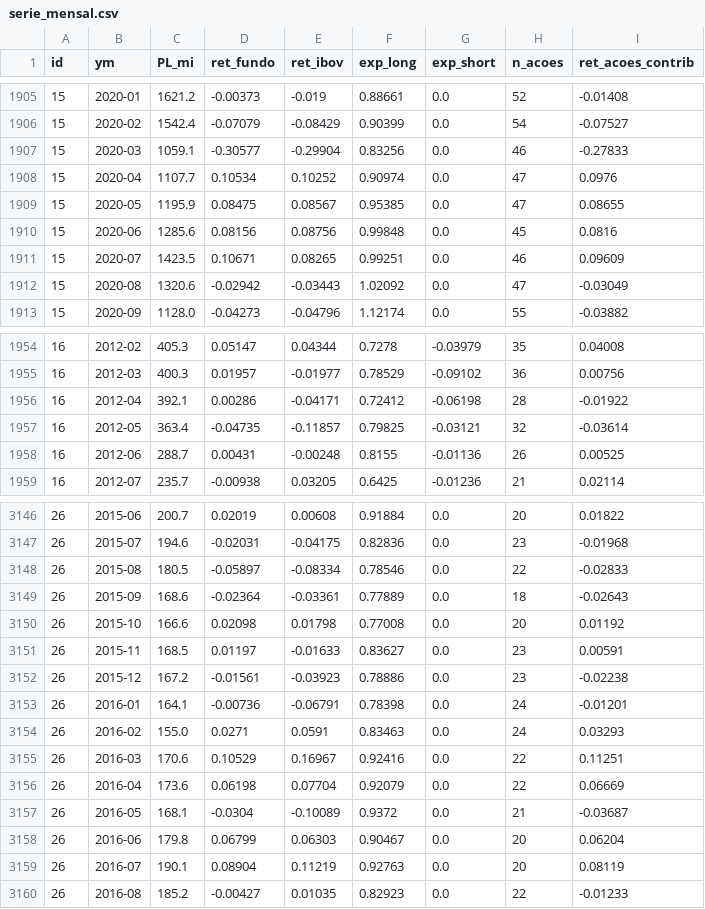
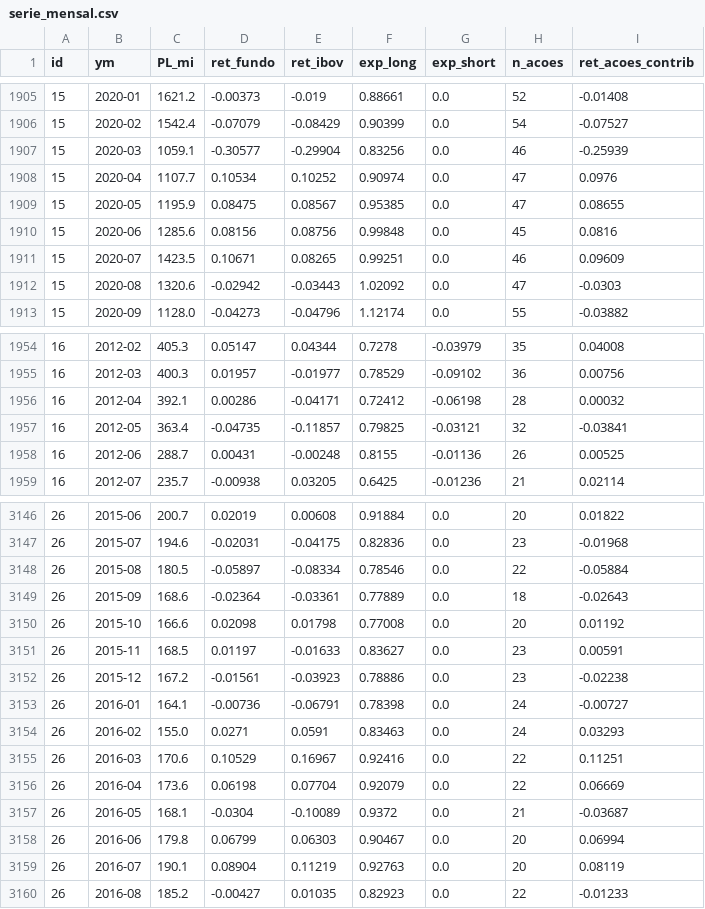
Before and after one commit to jgnsalles/Gestoras, a CSV file: output/dashboard/serie_mensal.csv, drawn as a sheet; only a part is shown, gaps mark what is left out; the diff covers the shown part only.

```diff
--- a/output/dashboard/serie_mensal.csv
+++ b/output/dashboard/serie_mensal.csv
@@ -1906,3 +1906,3 @@ id,ym,PL_mi,ret_fundo,ret_ibov,exp_long,exp_short,n_acoes,ret_acoes_contrib
 15,2020-02,1542.4,-0.07079,-0.08429,0.90399,0.0,54,-0.07527
-15,2020-03,1059.1,-0.30577,-0.29904,0.83256,0.0,46,-0.27833
+15,2020-03,1059.1,-0.30577,-0.29904,0.83256,0.0,46,-0.25939
 15,2020-04,1107.7,0.10534,0.10252,0.90974,0.0,47,0.0976
@@ -1911,3 +1911,3 @@ id,ym,PL_mi,ret_fundo,ret_ibov,exp_long,exp_short,n_acoes,ret_acoes_contrib
 15,2020-07,1423.5,0.10671,0.08265,0.99251,0.0,46,0.09609
-15,2020-08,1320.6,-0.02942,-0.03443,1.02092,0.0,47,-0.03049
+15,2020-08,1320.6,-0.02942,-0.03443,1.02092,0.0,47,-0.0303
 15,2020-09,1128.0,-0.04273,-0.04796,1.12174,0.0,55,-0.03882
@@ -1955,4 +1955,4 @@ id,ym,PL_mi,ret_fundo,ret_ibov,exp_long,exp_short,n_acoes,ret_acoes_contrib
 16,2012-03,400.3,0.01957,-0.01977,0.78529,-0.09102,36,0.00756
-16,2012-04,392.1,0.00286,-0.04171,0.72412,-0.06198,28,-0.01922
-16,2012-05,363.4,-0.04735,-0.11857,0.79825,-0.03121,32,-0.03614
+16,2012-04,392.1,0.00286,-0.04171,0.72412,-0.06198,28,0.00032
+16,2012-05,363.4,-0.04735,-0.11857,0.79825,-0.03121,32,-0.03841
 16,2012-06,288.7,0.00431,-0.00248,0.8155,-0.01136,26,0.00525
@@ -3147,3 +3147,3 @@ id,ym,PL_mi,ret_fundo,ret_ibov,exp_long,exp_short,n_acoes,ret_acoes_contrib
 26,2015-07,194.6,-0.02031,-0.04175,0.82836,0.0,23,-0.01968
-26,2015-08,180.5,-0.05897,-0.08334,0.78546,0.0,22,-0.02833
+26,2015-08,180.5,-0.05897,-0.08334,0.78546,0.0,22,-0.05884
 26,2015-09,168.6,-0.02364,-0.03361,0.77889,0.0,18,-0.02643
@@ -3152,3 +3152,3 @@ id,ym,PL_mi,ret_fundo,ret_ibov,exp_long,exp_short,n_acoes,ret_acoes_contrib
 26,2015-12,167.2,-0.01561,-0.03923,0.78886,0.0,23,-0.02238
-26,2016-01,164.1,-0.00736,-0.06791,0.78398,0.0,24,-0.01201
+26,2016-01,164.1,-0.00736,-0.06791,0.78398,0.0,24,-0.00727
 26,2016-02,155.0,0.0271,0.0591,0.83463,0.0,24,0.03293
@@ -3157,3 +3157,3 @@ id,ym,PL_mi,ret_fundo,ret_ibov,exp_long,exp_short,n_acoes,ret_acoes_contrib
 26,2016-05,168.1,-0.0304,-0.10089,0.9372,0.0,21,-0.03687
-26,2016-06,179.8,0.06799,0.06303,0.90467,0.0,20,0.06204
+26,2016-06,179.8,0.06799,0.06303,0.90467,0.0,20,0.06994
 26,2016-07,190.1,0.08904,0.11219,0.92763,0.0,20,0.08119
```
Also changed, not shown: 82 edited cells elsewhere in this file, output/dashboard/acoes.csv, 8 other files.
